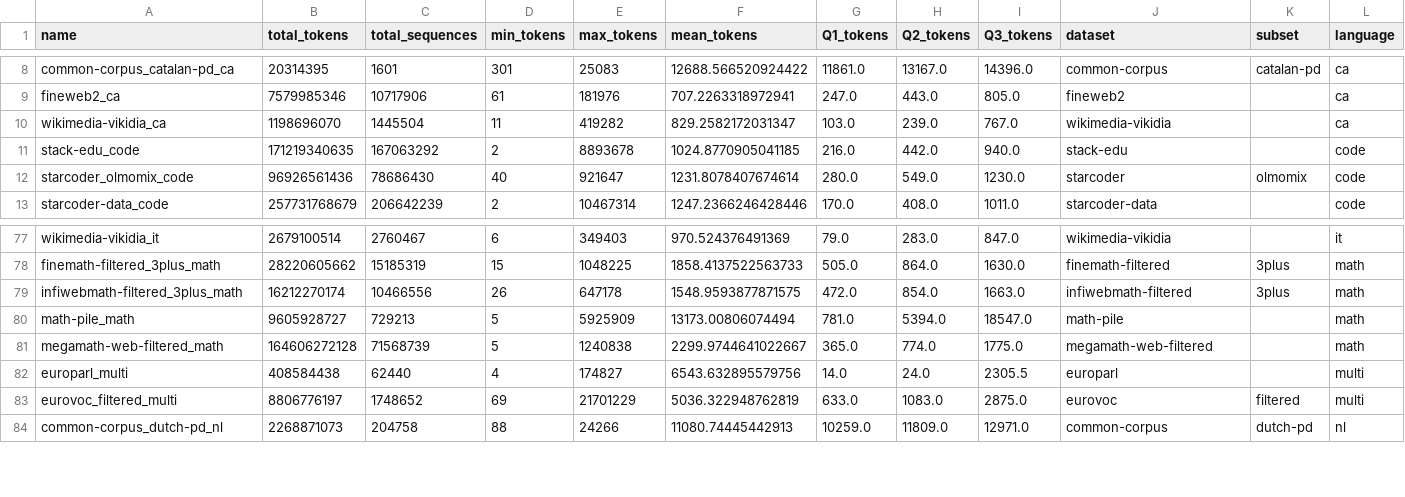
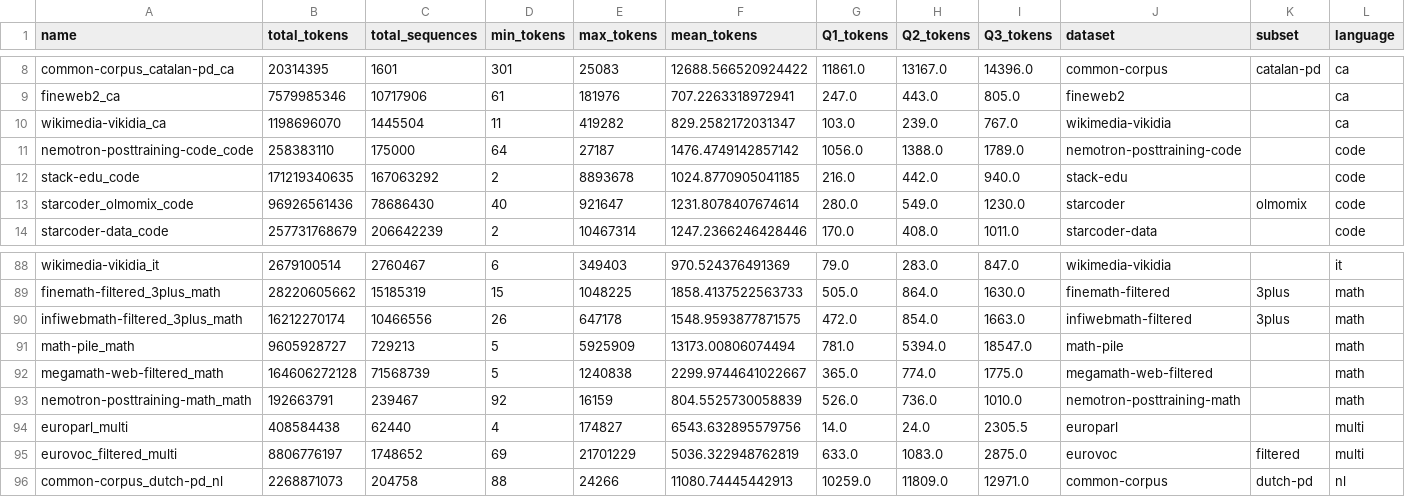
Before and after one commit to OpenLLM-France/Luciole-Training, a CSV file: data/tokenization/run/chronicles/all_stats_merged.csv, drawn as a sheet; only a part is shown, gaps mark what is left out; the diff covers the shown part only.

Commit message:
Add Nemotron-PostTraining dataset

```diff
--- a/data/tokenization/run/chronicles/all_stats_merged.csv
+++ b/data/tokenization/run/chronicles/all_stats_merged.csv
@@ -10,2 +10,3 @@ fineweb2_ca,7579985346,10717906,61,181976,707.2263318972941,247.0,443.0,805.0,fi
 wikimedia-vikidia_ca,1198696070,1445504,11,419282,829.2582172031347,103.0,239.0,767.0,wikimedia-vikidia,,ca
+nemotron-posttraining-code_code,258383110,175000,64,27187,1476.4749142857142,1056.0,1388.0,1789.0,nemotron-posttraining-code,,code
 stack-edu_code,171219340635,167063292,2,8893678,1024.8770905041185,216.0,442.0,940.0,stack-edu,,code
@@ -81,2 +92,3 @@ math-pile_math,9605928727,729213,5,5925909,13173.00806074494,781.0,5394.0,18547.
 megamath-web-filtered_math,164606272128,71568739,5,1240838,2299.9744641022667,365.0,774.0,1775.0,megamath-web-filtered,,math
+nemotron-posttraining-math_math,192663791,239467,92,16159,804.5525730058839,526.0,736.0,1010.0,nemotron-posttraining-math,,math
 europarl_multi,408584438,62440,4,174827,6543.632895579756,14.0,24.0,2305.5,europarl,,multi
```
Also changed, not shown: 10 added rows elsewhere in this file, 3 other files.
